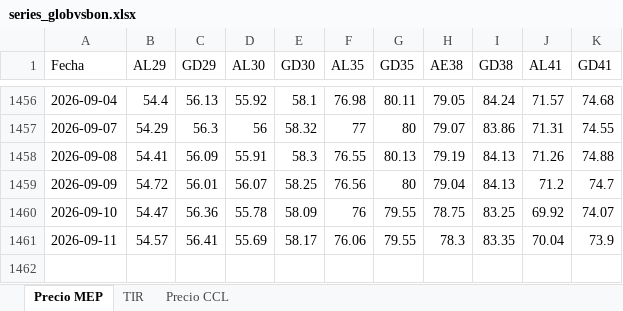
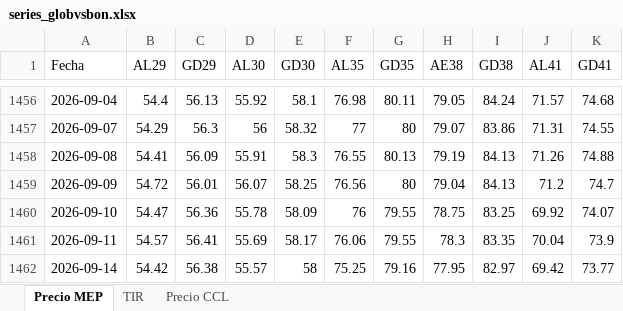
Before and after one commit to Ignacio-Talento/Monitor-SoberanosARG, an Excel workbook: series_globvsbon.xlsx, sheet Precio MEP, drawn as a sheet; only a part is shown, gaps mark what is left out; values as stored, in another font and other column widths than the file's, no borders; the diff names each change by its address in the sheet, - before the commit and + after, or states it on an @@ line.

```diff
--- a/series_globvsbon.xlsx (sheet Precio MEP)
+++ b/series_globvsbon.xlsx (sheet Precio MEP)
+row 1462: 2026-09-14 | 54.42 | 56.38 | 55.57 | 58 | 75.25 | 79.16 | 77.95 | 82.97 | 69.42 | 73.77
```
Also changed, not shown: sheet TIR, sheet Precio CCL, historicos.xlsx, 1 other file.
